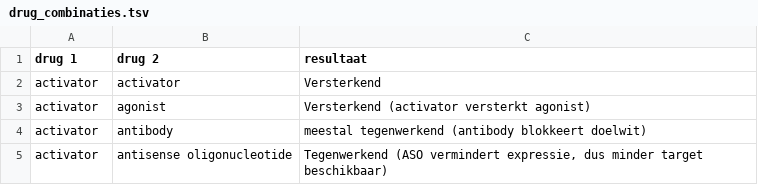
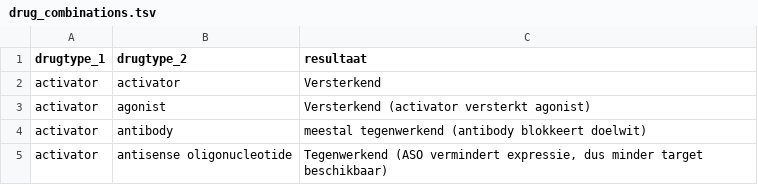
Before and after one commit to irisineke/drug_interactions, a TSV file: data/drug_combinations.tsv (was data/drug_combinaties.tsv), drawn as a sheet; only a part is shown.

Commit message:
combination file wordt nu ingelezen

```diff
--- a/data/drug_combinaties.tsv
+++ b/data/drug_combinations.tsv
@@ -1,2 +1,2 @@
-drug 1	drug 2	resultaat
+drugtype_1	drugtype_2	resultaat
 activator	activator	Versterkend
```
Also changed, not shown: 5 other files.
